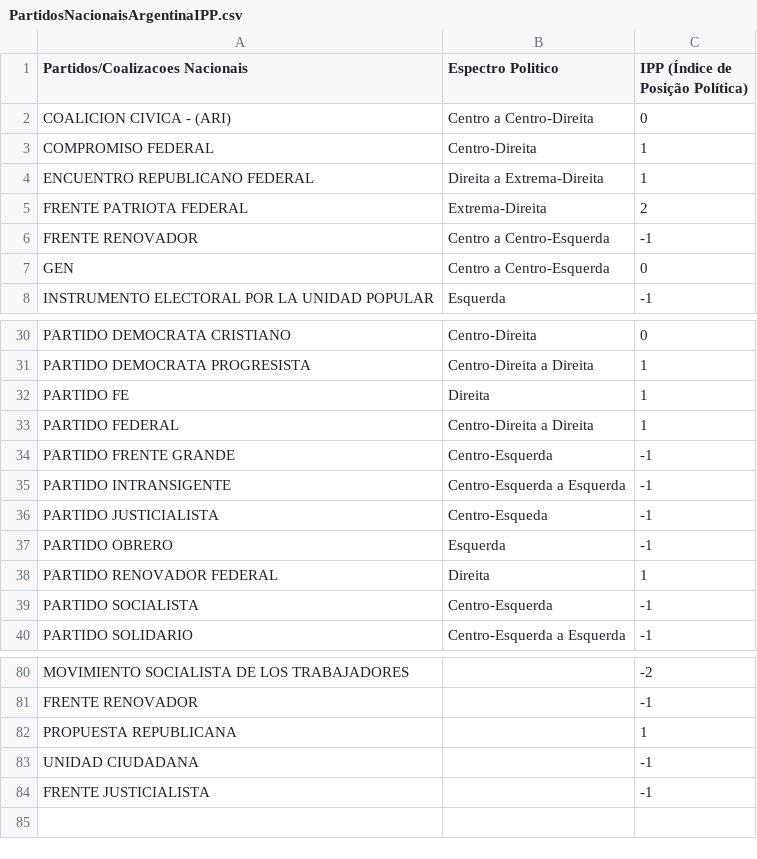
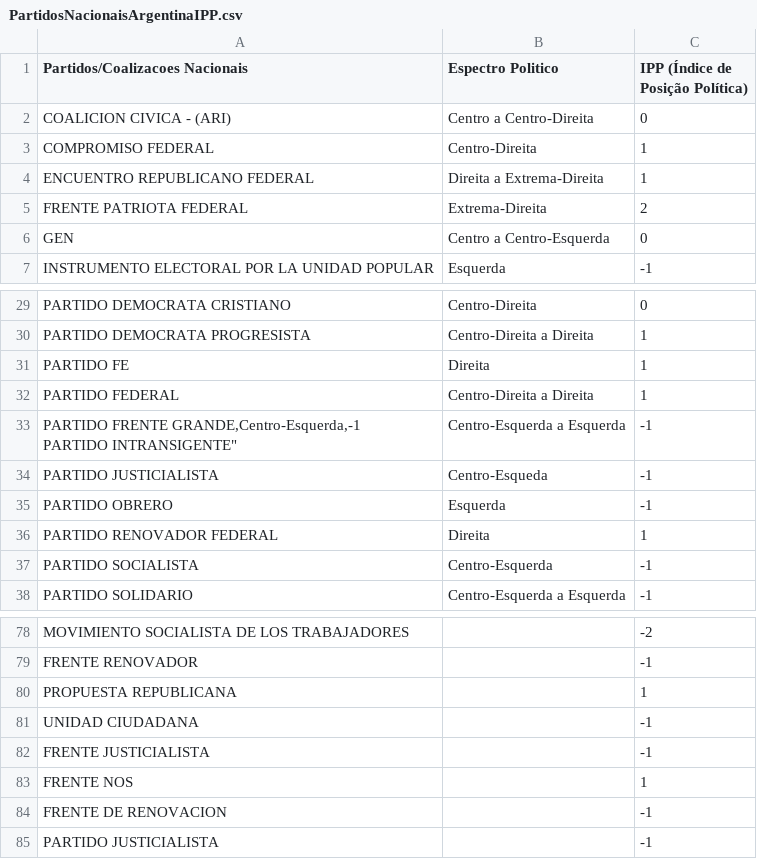
Before and after one commit to quintellabernardo/nucleo_macro_2025_2, a CSV file: data/PartidosNacionaisArgentinaIPP.csv, drawn as a sheet; only a part is shown, gaps mark what is left out; removed rows and columns are numbered as before the commit, all else as after; ↵ is a line break in a cell; the diff names each change by its address in the sheet, - before the commit and + after, or states it on an @@ line.

```diff
--- a/data/PartidosNacionaisArgentinaIPP.csv
+++ b/data/PartidosNacionaisArgentinaIPP.csv
-row 6: FRENTE RENOVADOR | Centro a Centro-Esquerda | -1
-row 34: PARTIDO FRENTE GRANDE | Centro-Esquerda | -1
-A33 (Partidos/Coalizacoes Nacionais): PARTIDO INTRANSIGENTE
+A33 (Partidos/Coalizacoes Nacionais): PARTIDO FRENTE GRANDE,Centro-Esquerda,-1 ↵ PARTIDO INTRANSIGENTE"
+row 83: FRENTE NOS |  | 1
+row 84: FRENTE DE RENOVACION |  | -1
+row 85: PARTIDO JUSTICIALISTA |  | -1
```
Also changed, not shown: data/CoalizoesArgentinaIPP.csv, 1 other file.
